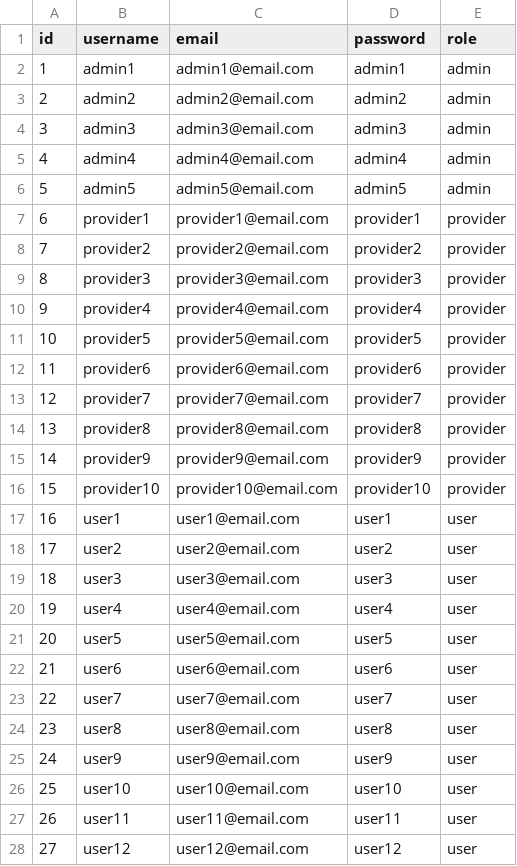
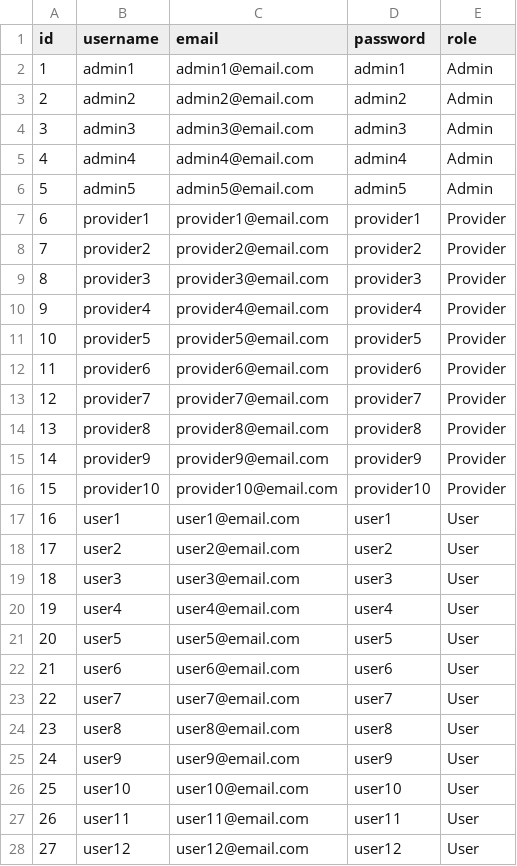
Before and after one commit to davidmertenjones/ist-303-team-kanto-project, a CSV file: hospital_search/user_accounts.csv, drawn as a sheet; only a part is shown; the diff covers the shown part only.

Commit message:
roles testing

```diff
--- a/hospital_search/user_accounts.csv
+++ b/hospital_search/user_accounts.csv
@@ -1,28 +1,28 @@
 id,username,email,password,role
-1,admin1,admin1@email.com,admin1,admin
-2,admin2,admin2@email.com,admin2,admin
-3,admin3,admin3@email.com,admin3,admin
-4,admin4,admin4@email.com,admin4,admin
-5,admin5,admin5@email.com,admin5,admin
-6,provider1,provider1@email.com,provider1,provider
-7,provider2,provider2@email.com,provider2,provider
-8,provider3,provider3@email.com,provider3,provider
-9,provider4,provider4@email.com,provider4,provider
-10,provider5,provider5@email.com,provider5,provider
-11,provider6,provider6@email.com,provider6,provider
-12,provider7,provider7@email.com,provider7,provider
-13,provider8,provider8@email.com,provider8,provider
-14,provider9,provider9@email.com,provider9,provider
-15,provider10,provider10@email.com,provider10,provider
-16,user1,user1@email.com,user1,user
-17,user2,user2@email.com,user2,user
-18,user3,user3@email.com,user3,user
-19,user4,user4@email.com,user4,user
-20,user5,user5@email.com,user5,user
-21,user6,user6@email.com,user6,user
-22,user7,user7@email.com,user7,user
-23,user8,user8@email.com,user8,user
-24,user9,user9@email.com,user9,user
-25,user10,user10@email.com,user10,user
-26,user11,user11@email.com,user11,user
-27,user12,user12@email.com,user12,user
+1,admin1,admin1@email.com,admin1,Admin
+2,admin2,admin2@email.com,admin2,Admin
+3,admin3,admin3@email.com,admin3,Admin
+4,admin4,admin4@email.com,admin4,Admin
+5,admin5,admin5@email.com,admin5,Admin
+6,provider1,provider1@email.com,provider1,Provider
+7,provider2,provider2@email.com,provider2,Provider
+8,provider3,provider3@email.com,provider3,Provider
+9,provider4,provider4@email.com,provider4,Provider
+10,provider5,provider5@email.com,provider5,Provider
+11,provider6,provider6@email.com,provider6,Provider
+12,provider7,provider7@email.com,provider7,Provider
+13,provider8,provider8@email.com,provider8,Provider
+14,provider9,provider9@email.com,provider9,Provider
+15,provider10,provider10@email.com,provider10,Provider
+16,user1,user1@email.com,user1,User
+17,user2,user2@email.com,user2,User
+18,user3,user3@email.com,user3,User
+19,user4,user4@email.com,user4,User
+20,user5,user5@email.com,user5,User
+21,user6,user6@email.com,user6,User
+22,user7,user7@email.com,user7,User
+23,user8,user8@email.com,user8,User
+24,user9,user9@email.com,user9,User
+25,user10,user10@email.com,user10,User
+26,user11,user11@email.com,user11,User
+27,user12,user12@email.com,user12,User
```
Also changed, not shown: 3 edited cells elsewhere in this file, 3 other files.
